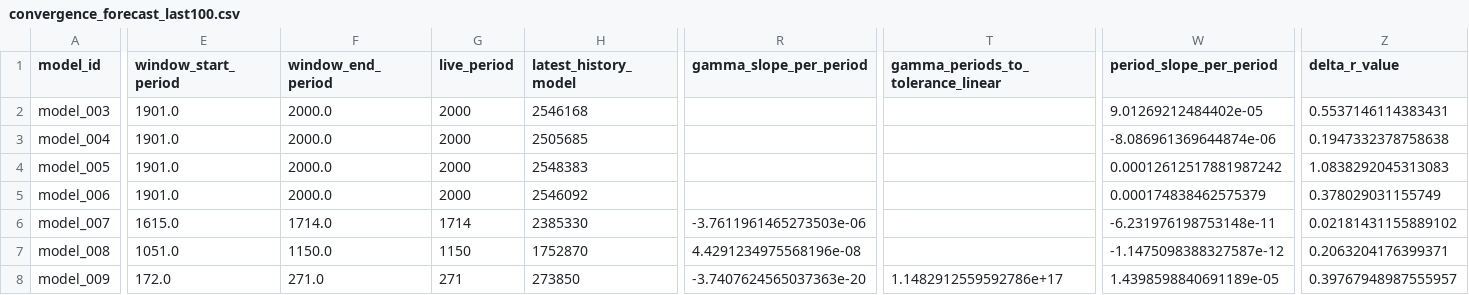
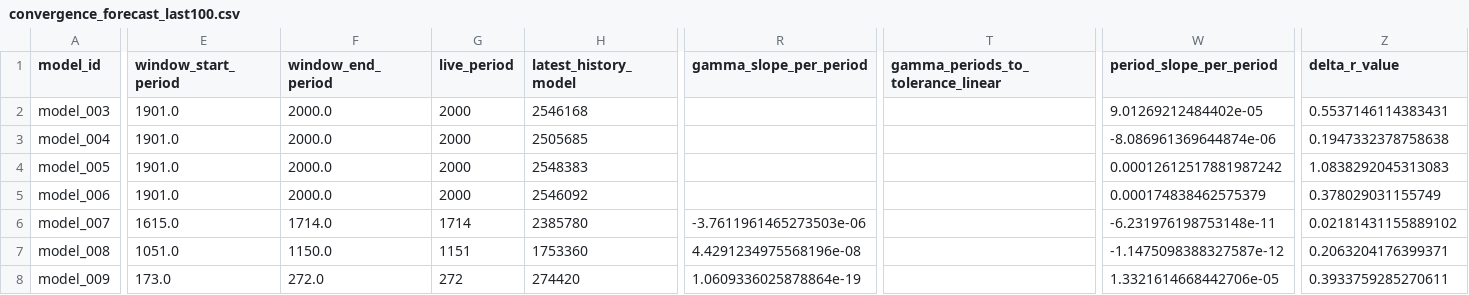
Before and after one commit to earlbellinger/kappa, a CSV file: site/metadata/convergence_forecast_last100.csv, drawn as a sheet; only a part is shown, gaps mark what is left out; the diff covers the shown part only; the diff names each change by its address in the sheet, - before the commit and + after, or states it on an @@ line.

Commit message:
Refresh batch status snapshot

```diff
--- a/site/metadata/convergence_forecast_last100.csv
+++ b/site/metadata/convergence_forecast_last100.csv
-H6 (latest_history_model): 2385330
+H6 (latest_history_model): 2385780
-G7 (live_period): 1150
+G7 (live_period): 1151
-H7 (latest_history_model): 1752870
+H7 (latest_history_model): 1753360
-E8 (window_start_period): 172.0
+E8 (window_start_period): 173.0
-F8 (window_end_period): 271.0
+F8 (window_end_period): 272.0
-G8 (live_period): 271
+G8 (live_period): 272
-H8 (latest_history_model): 273850
+H8 (latest_history_model): 274420
-R8 (gamma_slope_per_period): -3.7407624565037363e-20
+R8 (gamma_slope_per_period): 1.0609336025878864e-19
-T8: 1.1482912559592786e+17
+T8: (empty)
-W8 (period_slope_per_period): 1.4398598840691189e-05
+W8 (period_slope_per_period): 1.3321614668442706e-05
-Z8 (delta_r_value): 0.39767948987555957
+Z8 (delta_r_value): 0.3933759285270611
```
Also changed, not shown: 2 edited cells elsewhere in this file, site/metadata/analysis_completion_status.csv, site/metadata/convergence_gate_audit.csv, 27 other files.
